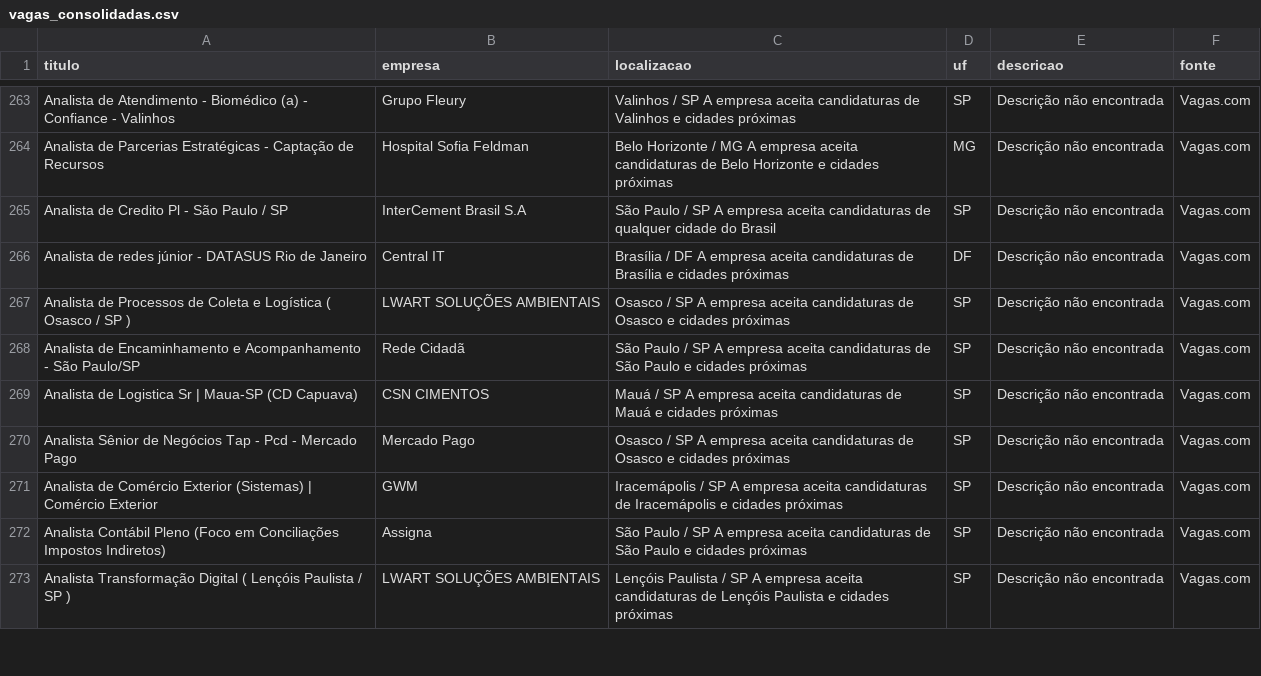
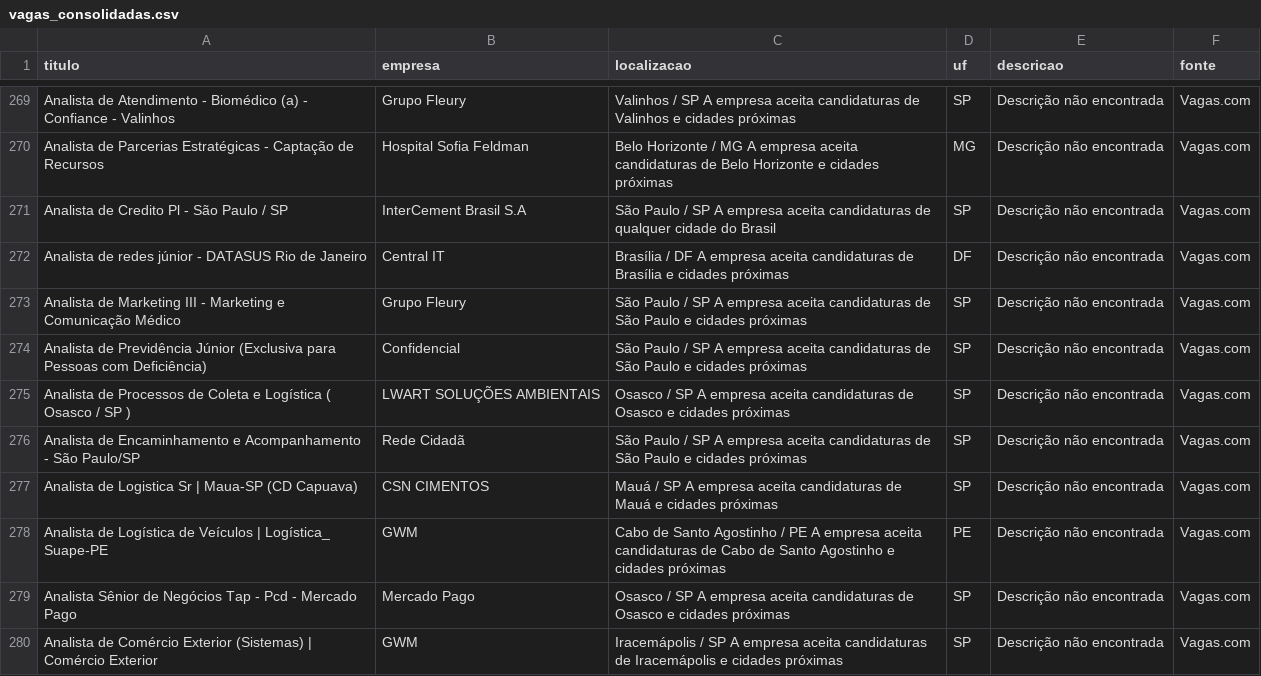
Before and after one commit to rodineyw/analise_vagas, a CSV file: vagas_consolidadas.csv, drawn as a sheet; only a part is shown, gaps mark what is left out; the shorter side is filled out with more unchanged rows; the diff covers the shown part only; the diff names each change by its address in the sheet, - before the commit and + after, or states it on an @@ line.

Commit message:
CHORE: Atualiza dados de vagas do Vagas.com (Fri Aug 28 20:46:05 UTC 2026)

```diff
--- a/vagas_consolidadas.csv
+++ b/vagas_consolidadas.csv
+row 273: Analista de Marketing III - Marketing e Comunicação Médico | Grupo Fleury | São Paulo / SP A empresa aceita candidaturas de São Paulo e cidades próximas | SP | Descrição não encontrada | Vagas.com
+row 274: Analista de Previdência Júnior (Exclusiva para Pessoas com Deficiência) | Confidencial | São Paulo / SP A empresa aceita candidaturas de São Paulo e cidades próximas | SP | Descrição não encontrada | Vagas.com
+row 278: Analista de Logística de Veículos | Logística_ Suape-PE | GWM | Cabo de Santo Agostinho / PE A empresa aceita candidaturas de Cabo de Santo Agostinho e cidades próximas | PE | Descrição não encontrada | Vagas.com
```
Also changed, not shown: 14 added rows, 9 removed rows, 22 moved rows and 5 edited cells elsewhere in this file.
